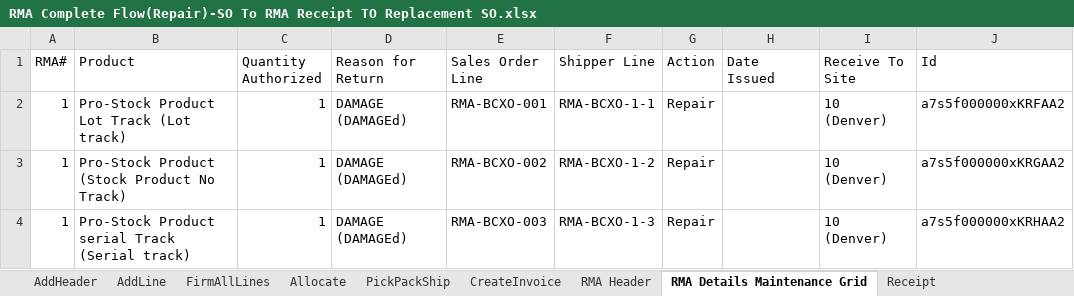
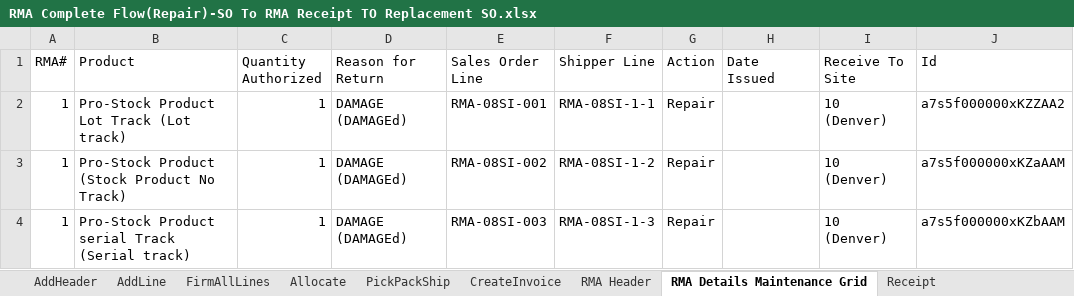
Before and after one commit to msuryawanshi20/DemoProjects, an Excel workbook: templates/AutomationOrg/RMA Complete Flow(Repair)-SO To RMA Receipt TO Replacement SO.xlsx, sheet RMA Details Maintenance Grid, drawn as a sheet; values as stored, in another font and other column widths than the file's, no borders; the diff names each change by its address in the sheet, - before the commit and + after, or states it on an @@ line.

```diff
--- a/templates/AutomationOrg/RMA Complete Flow(Repair)-SO To RMA Receipt TO Replacement SO.xlsx (sheet RMA Details Maintenance Grid)
+++ b/templates/AutomationOrg/RMA Complete Flow(Repair)-SO To RMA Receipt TO Replacement SO.xlsx (sheet RMA Details Maintenance Grid)
-E2 (Sales Order Line): RMA-BCXO-001
+E2 (Sales Order Line): RMA-08SI-001
-F2 (Shipper Line): RMA-BCXO-1-1
+F2 (Shipper Line): RMA-08SI-1-1
-J2 (Id): a7s5f000000xKRFAA2
+J2 (Id): a7s5f000000xKZZAA2
-E3 (Sales Order Line): RMA-BCXO-002
+E3 (Sales Order Line): RMA-08SI-002
-F3 (Shipper Line): RMA-BCXO-1-2
+F3 (Shipper Line): RMA-08SI-1-2
-J3 (Id): a7s5f000000xKRGAA2
+J3 (Id): a7s5f000000xKZaAAM
-E4 (Sales Order Line): RMA-BCXO-003
+E4 (Sales Order Line): RMA-08SI-003
-F4 (Shipper Line): RMA-BCXO-1-3
+F4 (Shipper Line): RMA-08SI-1-3
-J4 (Id): a7s5f000000xKRHAA2
+J4 (Id): a7s5f000000xKZbAAM
```
Also changed, not shown: templates/AutomationOrg/Create Engineering Item Master.xlsx, templates/AutomationOrg/RMA Complete Flow(Issue Credit)-SO TO RMA Receipt To Create Credit Memo.xlsx, 48 other files.
